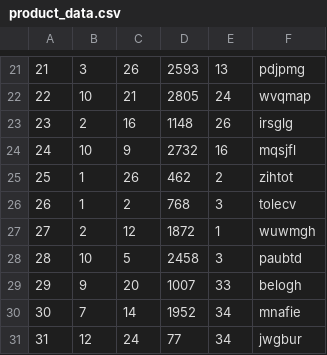
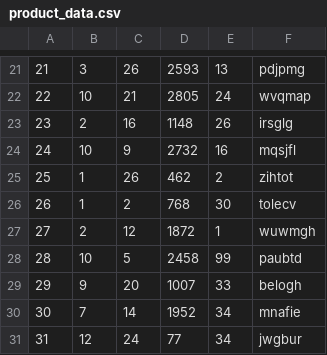
Before and after one commit to Alignof/selfregi, a CSV file: data/product_data.csv, drawn as a sheet; only a part is shown, gaps mark what is left out.

```diff
--- a/data/product_data.csv
+++ b/data/product_data.csv
@@ -25,5 +25,5 @@
 25,1,26,462,2,zihtot
-26,1,2,768,3,tolecv
+26,1,2,768,30,tolecv
 27,2,12,1872,1,wuwmgh
-28,10,5,2458,3,paubtd
+28,10,5,2458,99,paubtd
 29,9,20,1007,33,belogh
```
Also changed, not shown: 1 other file.
